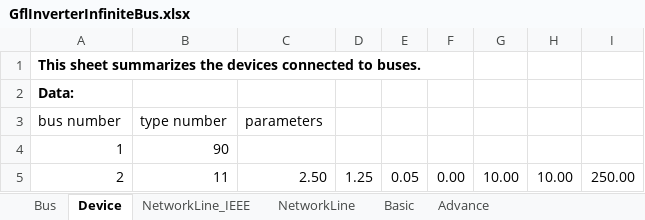
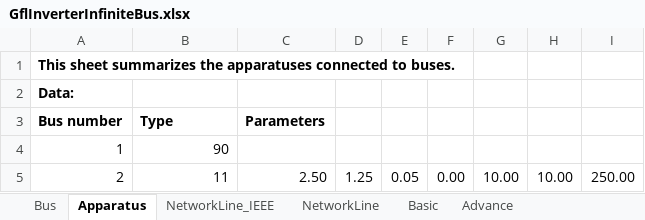
Before and after one commit to Future-Power-Networks/Simplus-Grid-Tool, an Excel workbook: Examples/AcPowerSystem/SingleApparatusInfiniteBus/GflInverterInfiniteBus.xlsx, sheet Apparatus, drawn as a sheet; values as stored, in another font and other column widths than the file's, no borders; removed rows and columns are numbered as before the commit, all else as after; the diff names each change by its address in the sheet, - before the commit and + after, or states it on an @@ line.

```diff
--- a/Examples/AcPowerSystem/SingleApparatusInfiniteBus/GflInverterInfiniteBus.xlsx (sheet Apparatus)
+++ b/Examples/AcPowerSystem/SingleApparatusInfiniteBus/GflInverterInfiniteBus.xlsx (sheet Apparatus)
-sheet tab: Device
+sheet tab: Apparatus
-A1: …summarizes the devices connected to…
+A1: …summarizes the apparatuses connected to…
-row 3: bus number | type number | parameters
+row 3: Bus number | Type | Parameters
```
Also changed, not shown: Examples/AcPowerSystem/IEEE_57Bus/IEEE_57Bus.xlsx, Examples/AcPowerSystem/NET_NYPS_68Bus/NETS_NYPS_68Bus.xlsx, 16 other files.
